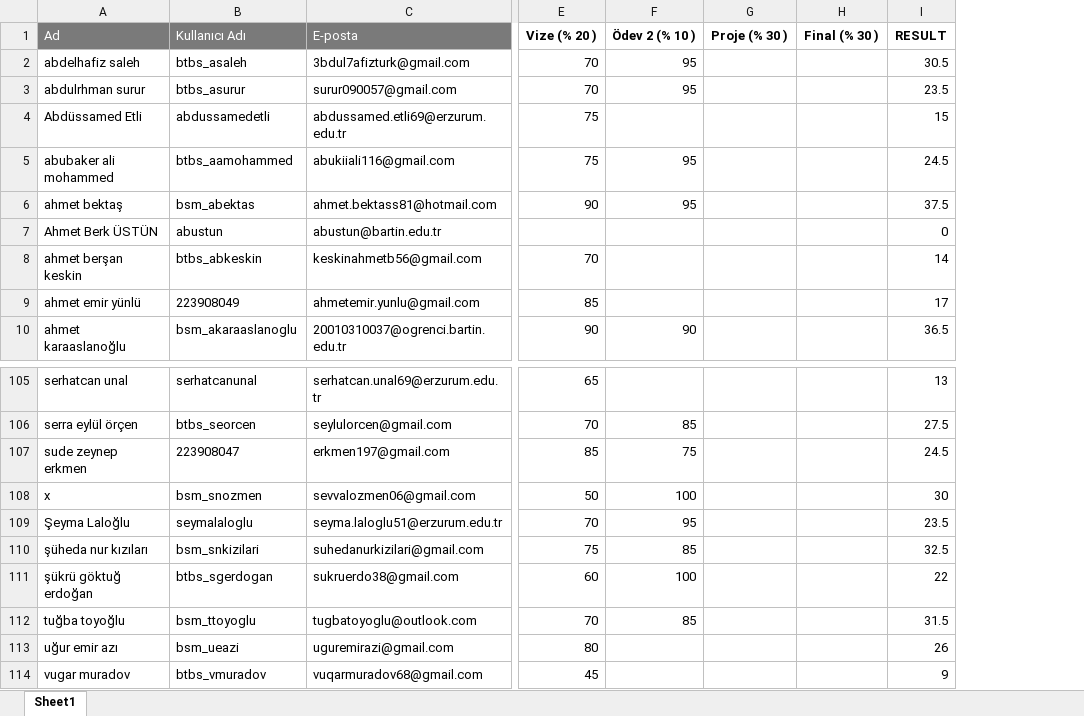
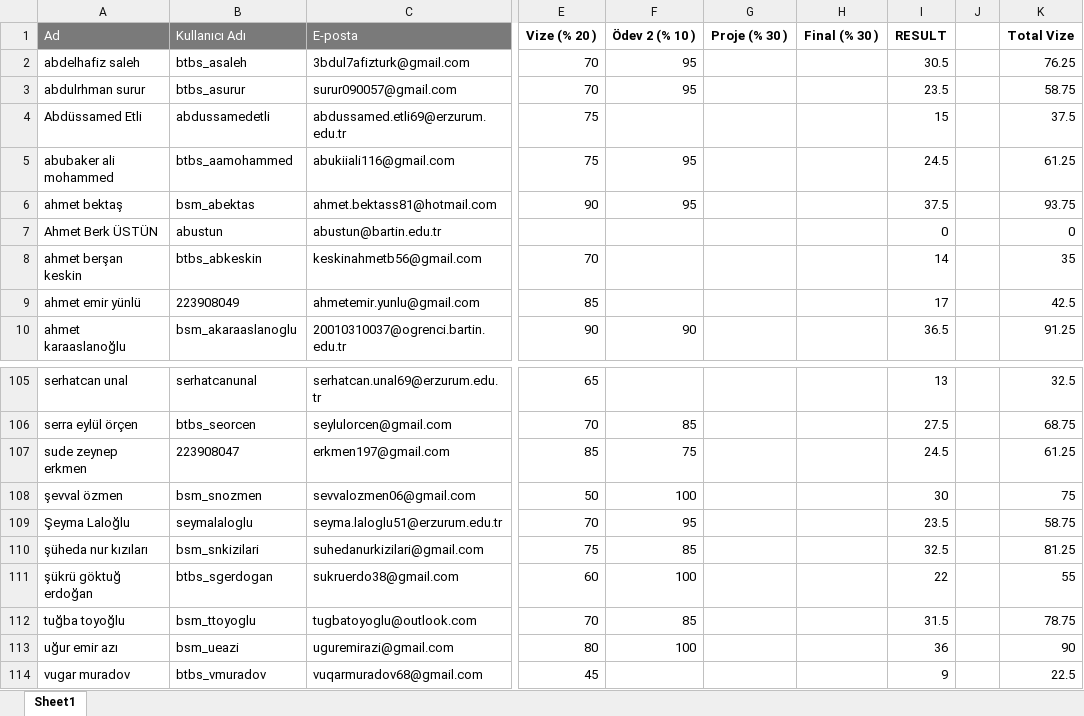
Before and after one commit to kemalcankara/anlp2024_fall, an Excel workbook: exam_results/Participants_2.xlsx, sheet Sheet1, drawn as a sheet; only a part is shown, gaps mark what is left out; values as stored, in another font and other column widths than the file's, no borders; the diff names each change by its address in the sheet, - before the commit and + after, or states it on an @@ line.

Commit message:
homework 2 results updates

```diff
--- a/exam_results/Participants_2.xlsx (sheet Sheet1)
+++ b/exam_results/Participants_2.xlsx (sheet Sheet1)
+column J, empty
+column K (Total Vize), rows 2-10: 76.25 | 58.75 | 37.5 | 61.25 | 93.75 | 0 | 35 | 42.5 | 91.25; rows 105-114: 32.5 | 68.75 | 61.25 | 75 | 58.75 | 81.25 | 55 | 78.75 | 90 | 22.5
-A108 (Ad): x
+A108 (Ad): şevval özmen
-F113 (Ödev 2 (% 10 )): (empty)
+F113 (Ödev 2 (% 10 )): 100
-I113 (RESULT): 26
+I113 (RESULT): 36
```
Also changed, not shown: 1 other file.
